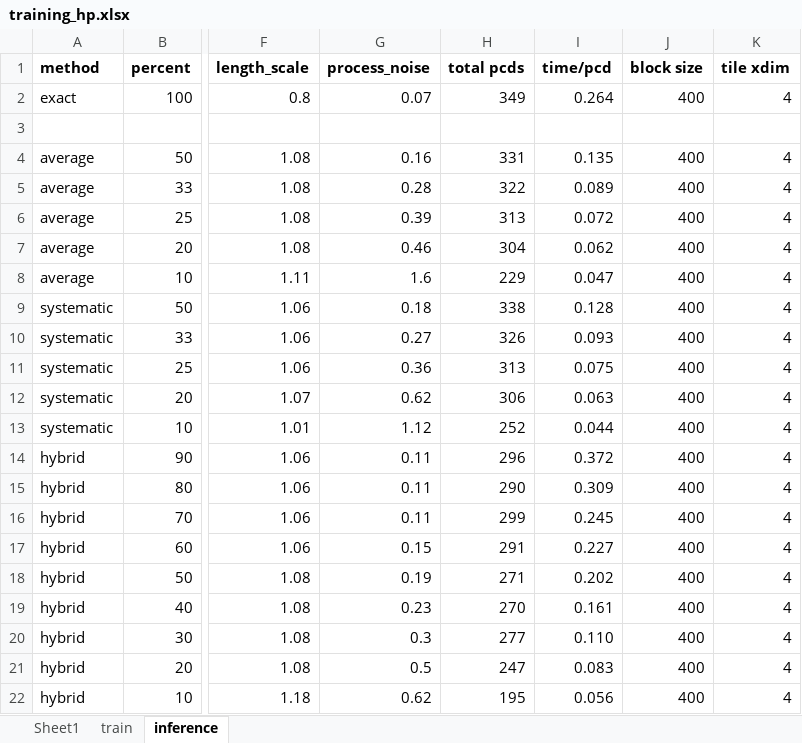
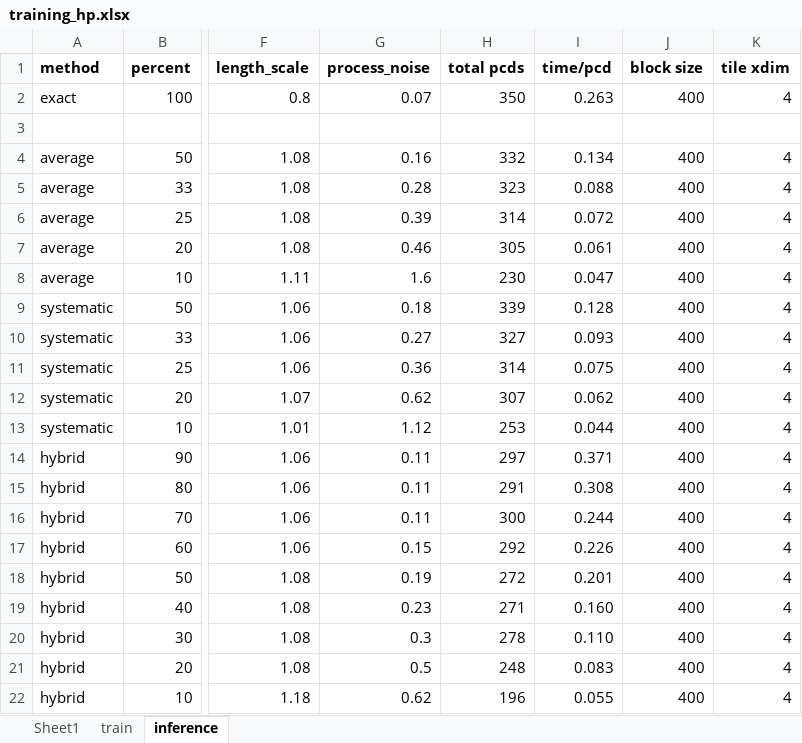
Before and after one commit to PhilParisi/gpr_ms_thesis, an Excel workbook: post_processing/training_hp.xlsx, sheet inference, drawn as a sheet; only a part is shown, gaps mark what is left out; values as stored, in another font and other column widths than the file's, no borders; the diff covers the shown part only; the diff names each change by its address in the sheet, - before the commit and + after, or states it on an @@ line.

```diff
--- a/post_processing/training_hp.xlsx (sheet inference)
+++ b/post_processing/training_hp.xlsx (sheet inference)
-H2 (total pcds): 349
+H2 (total pcds): 350
-I2 (time/pcd): 0.264
+I2 (time/pcd): 0.263
-H4 (total pcds): 331
+H4 (total pcds): 332
-I4 (time/pcd): 0.135
+I4 (time/pcd): 0.134
-H5 (total pcds): 322
+H5 (total pcds): 323
-I5 (time/pcd): 0.089
+I5 (time/pcd): 0.088
-H6 (total pcds): 313
+H6 (total pcds): 314
-H7 (total pcds): 304
+H7 (total pcds): 305
-I7 (time/pcd): 0.062
+I7 (time/pcd): 0.061
-H8 (total pcds): 229
+H8 (total pcds): 230
-H9 (total pcds): 338
+H9 (total pcds): 339
-H10 (total pcds): 326
+H10 (total pcds): 327
-H11 (total pcds): 313
+H11 (total pcds): 314
-H12 (total pcds): 306
+H12 (total pcds): 307
-I12 (time/pcd): 0.063
+I12 (time/pcd): 0.062
-H13 (total pcds): 252
+H13 (total pcds): 253
-H14 (total pcds): 296
+H14 (total pcds): 297
-I14 (time/pcd): 0.372
+I14 (time/pcd): 0.371
-H15 (total pcds): 290
+H15 (total pcds): 291
-I15 (time/pcd): 0.309
+I15 (time/pcd): 0.308
-H16 (total pcds): 299
+H16 (total pcds): 300
-I16 (time/pcd): 0.245
+I16 (time/pcd): 0.244
-H17 (total pcds): 291
+H17 (total pcds): 292
-I17 (time/pcd): 0.227
+I17 (time/pcd): 0.226
-H18 (total pcds): 271
+H18 (total pcds): 272
-I18 (time/pcd): 0.202
+I18 (time/pcd): 0.201
-H19 (total pcds): 270
+H19 (total pcds): 271
-I19 (time/pcd): 0.161
+I19 (time/pcd): 0.160
-H20 (total pcds): 277
+H20 (total pcds): 278
-H21 (total pcds): 247
+H21 (total pcds): 248
-H22 (total pcds): 195
+H22 (total pcds): 196
-I22 (time/pcd): 0.056
+I22 (time/pcd): 0.055
```
Also changed, not shown: 18 added rows and 17 edited cells elsewhere in this sheet, sheet train, 1 other file.
